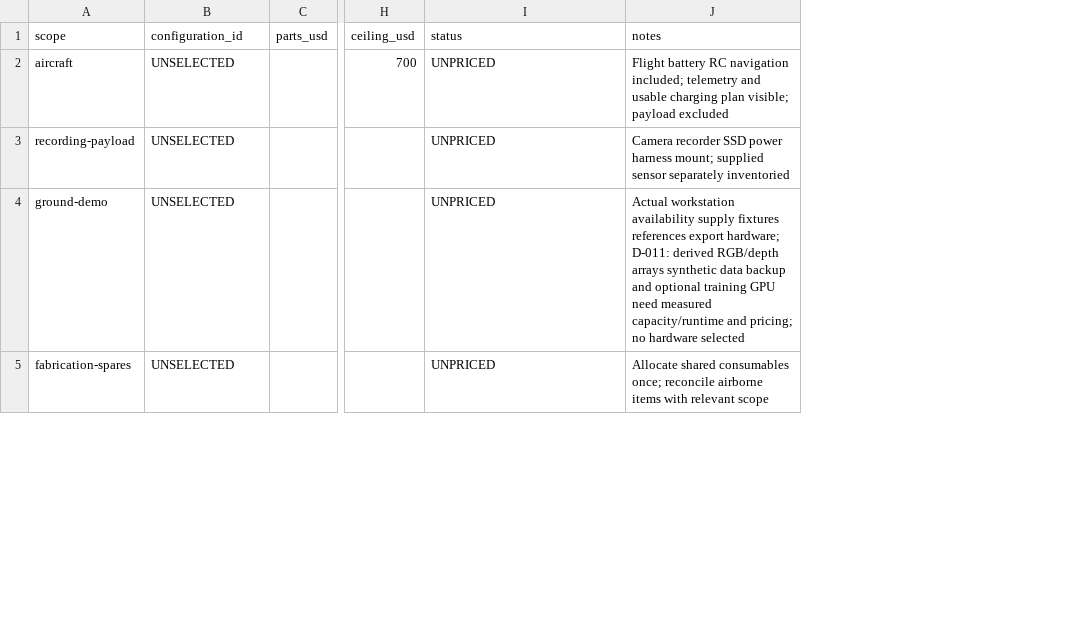
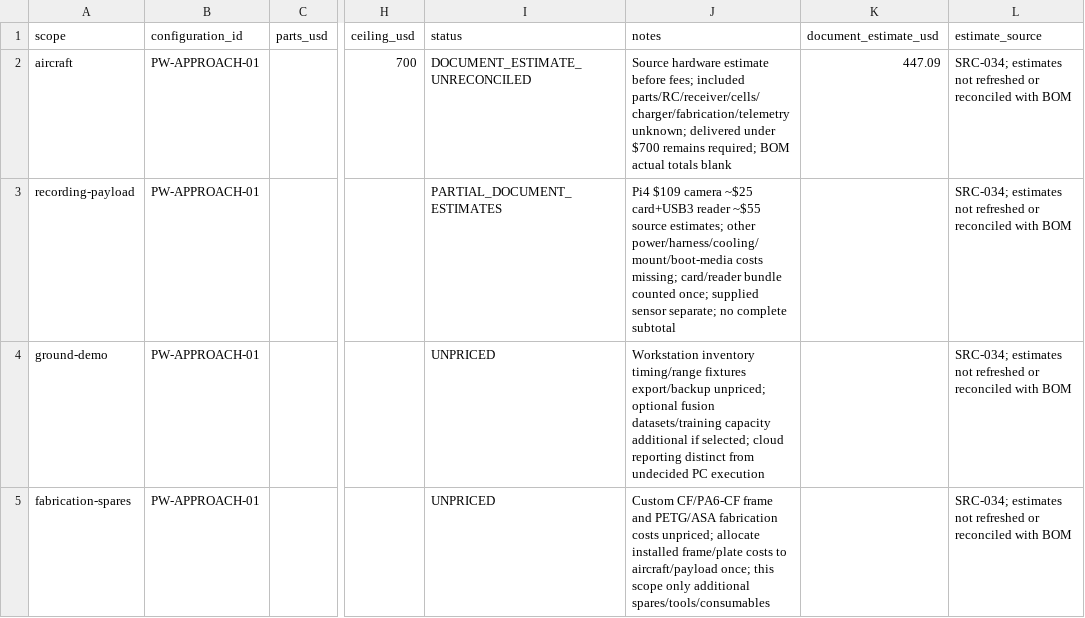
Before and after one commit to Antimony051/approach_design, a CSV file: procurement/cost-summary.csv, drawn as a sheet; only a part is shown, gaps mark what is left out; the diff covers the shown part only; the diff names each change by its address in the sheet, - before the commit and + after, or states it on an @@ line.

```diff
--- a/procurement/cost-summary.csv
+++ b/procurement/cost-summary.csv
+column K (document_estimate_usd), row 2: 447.09
+column L (estimate_source), rows 2-5: all SRC-034; estimates not refreshed or reconciled with BOM
-B2:B5 (configuration_id): UNSELECTED
+B2:B5 (configuration_id): PW-APPROACH-01
-I2 (status): UNPRICED
+I2 (status): DOCUMENT_ESTIMATE_UNRECONCILED
-J2 (notes): Flight battery RC navigation included; telemetry and usable charging plan visible; payload excluded
+J2 (notes): Source hardware estimate before fees; included parts/RC/receiver/cells/charger/fabrication/telemetry unknown; delivered under $700 remains required; BOM actual totals blank
-I3 (status): UNPRICED
+I3 (status): PARTIAL_DOCUMENT_ESTIMATES
-J3 (notes): Camera recorder SSD power harness mount; supplied sensor separately inventoried
+J3 (notes): Pi4 $109 camera ~$25 card+USB3 reader ~$55 source estimates; other power/harness/cooling/mount/boot-media costs missing; card/reader bundle counted once; supplied sensor separate; no complete subtotal
-J4 (notes): Actual workstation availability supply fixtures references export hardware; D-011: derived RGB/depth arrays synthetic data backup and optional training GPU need measured capacity/runtime and pricing; no hardware selected
+J4 (notes): Workstation inventory timing/range fixtures export/backup unpriced; optional fusion datasets/training capacity additional if selected; cloud reporting distinct from undecided PC execution
-J5 (notes): Allocate shared consumables once; reconcile airborne items with relevant scope
+J5 (notes): Custom CF/PA6-CF frame and PETG/ASA fabrication costs unpriced; allocate installed frame/plate costs to aircraft/payload once; this scope only additional spares/tools/consumables
```
Also changed, not shown: 9 edited cells elsewhere in this file, integration/interfaces.csv, integration/mass-and-fit.csv, 35 other files.
